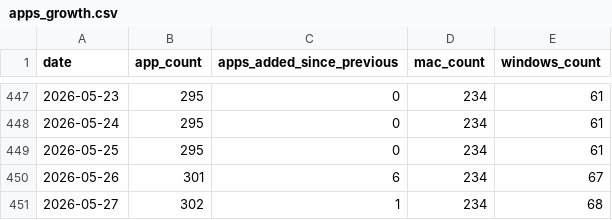
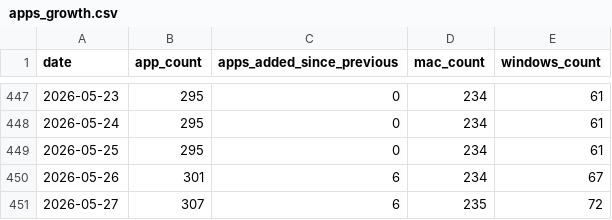
Before and after one commit to allenhouchins/fleet-maintained-apps-growth-tracker, a CSV file: data/apps_growth.csv, drawn as a sheet; only a part is shown, gaps mark what is left out.

```diff
--- a/data/apps_growth.csv
+++ b/data/apps_growth.csv
@@ -450,2 +450,2 @@ date,app_count,apps_added_since_previous,mac_count,windows_count
 2026-05-26,301,6,234,67
-2026-05-27,302,1,234,68
+2026-05-27,307,6,235,72
```
Also changed, not shown: 4 other files.
